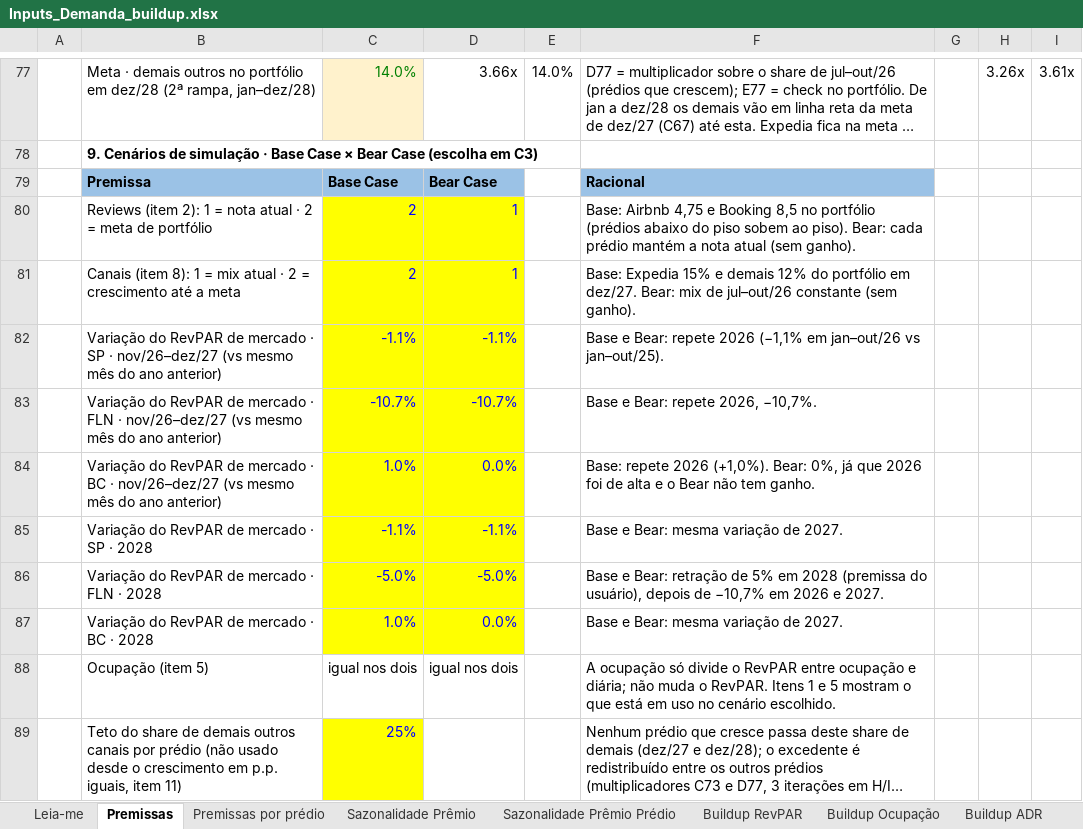
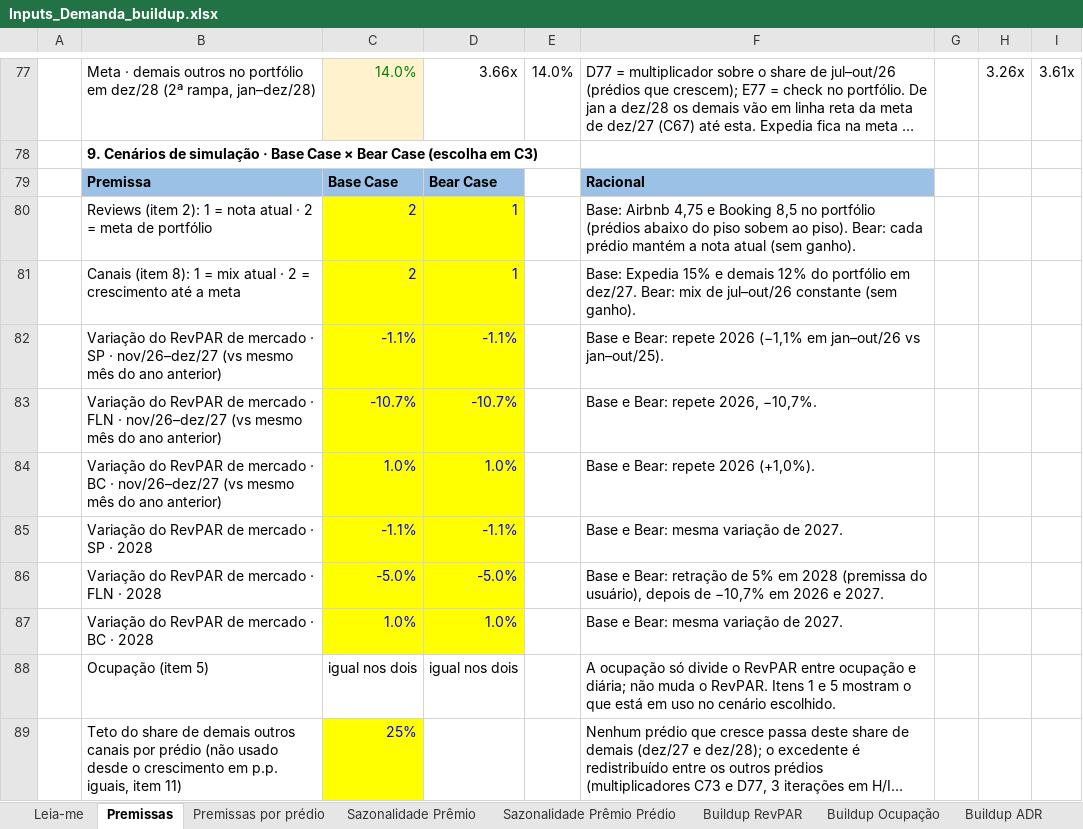
Before and after one commit to luizmazetto/Pricing-viva, an Excel workbook: analises/2026-11_buildup_demanda/Inputs_Demanda_buildup.xlsx, sheet Premissas, drawn as a sheet; only a part is shown, gaps mark what is left out; long unchanged cells end in …; values as stored, in another font and other column widths than the file's, no borders; the diff names each change by its address in the sheet, - before the commit and + after, or states it on an @@ line.

```diff
--- a/analises/2026-11_buildup_demanda/Inputs_Demanda_buildup.xlsx (sheet Premissas)
+++ b/analises/2026-11_buildup_demanda/Inputs_Demanda_buildup.xlsx (sheet Premissas)
-D84: 0.0%
+D84: 1.0%
-F84: Base: repete 2026 (+1,0%). Bear: 0%, já que 2026 foi de alta e o Bear não tem ganho.
+F84: Base e Bear: repete 2026 (+1,0%).
-D87: 0.0%
+D87: 1.0%
```
Also changed, not shown: 3 other files.
